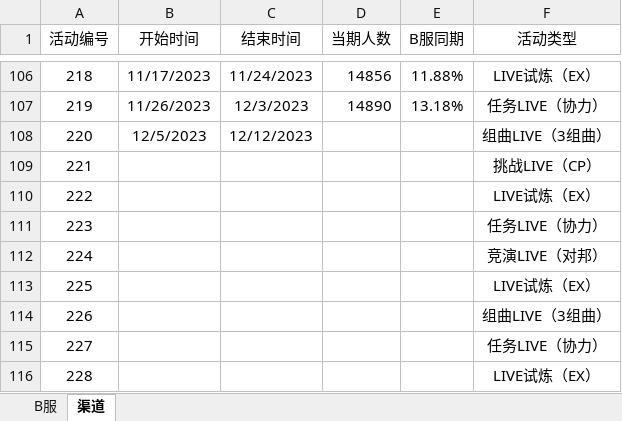
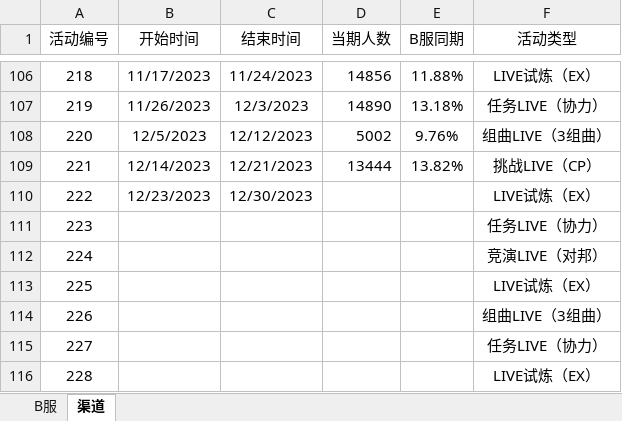
Before and after one commit to Yamamoto-2/tsugu-bangdream-bot, an Excel workbook: backend/config/playernumber.xlsx, sheet 渠道, drawn as a sheet; only a part is shown, gaps mark what is left out; values as stored, in another font and other column widths than the file's, no borders; the diff names each change by its address in the sheet, - before the commit and + after, or states it on an @@ line.

Commit message:
数据更新

```diff
--- a/backend/config/playernumber.xlsx (sheet 渠道)
+++ b/backend/config/playernumber.xlsx (sheet 渠道)
-D108 (当期人数): (empty)
+D108 (当期人数): 5002
-E108 (B服同期): (empty)
+E108 (B服同期): 9.76%
-B109 (开始时间): (empty)
+B109 (开始时间): 12/14/2023
-C109 (结束时间): (empty)
+C109 (结束时间): 12/21/2023
-D109 (当期人数): (empty)
+D109 (当期人数): 13444
-E109 (B服同期): (empty)
+E109 (B服同期): 13.82%
-B110 (开始时间): (empty)
+B110 (开始时间): 12/23/2023
-C110 (结束时间): (empty)
+C110 (结束时间): 12/30/2023
```
Also changed, not shown: sheet B服.
